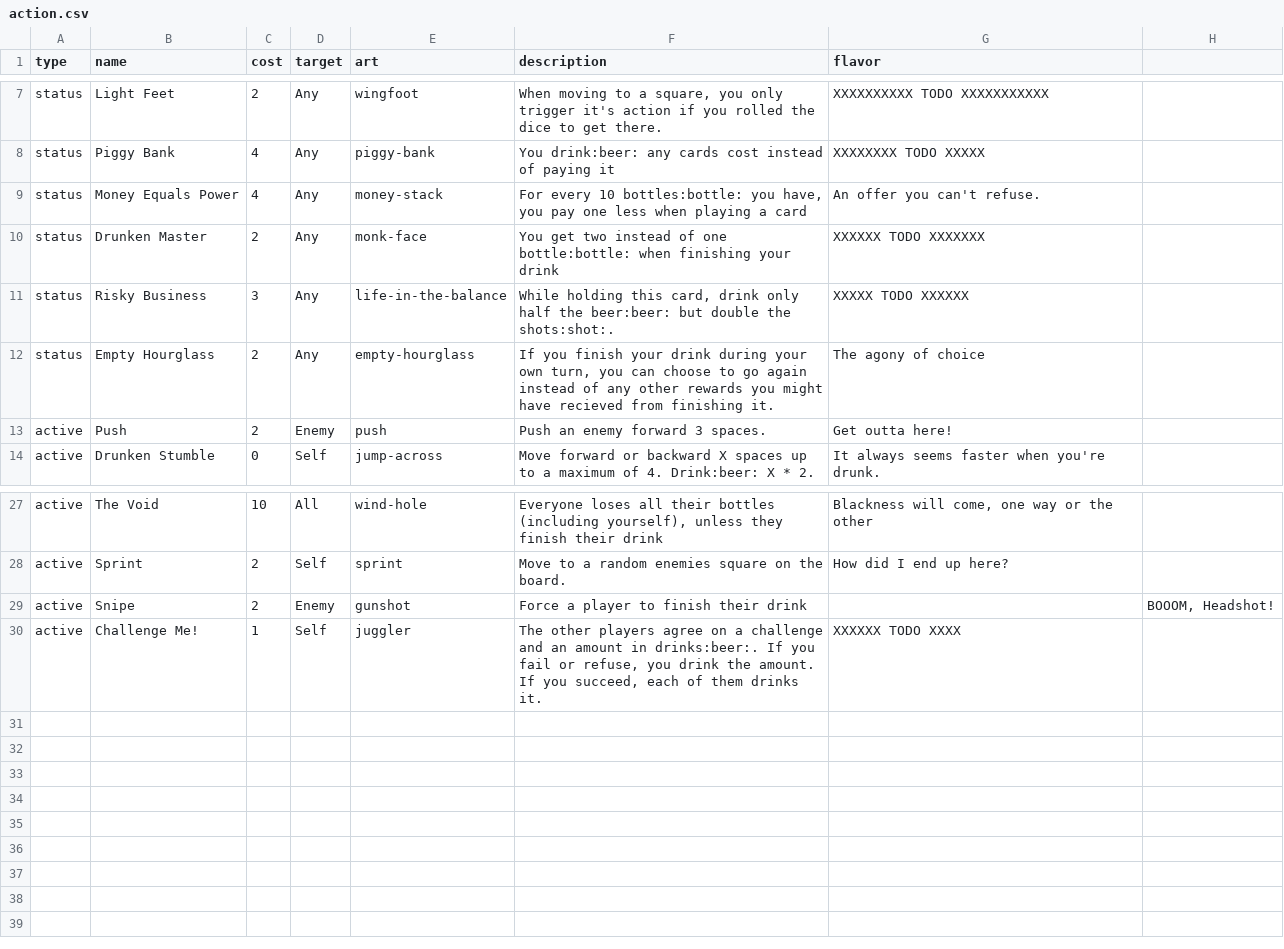
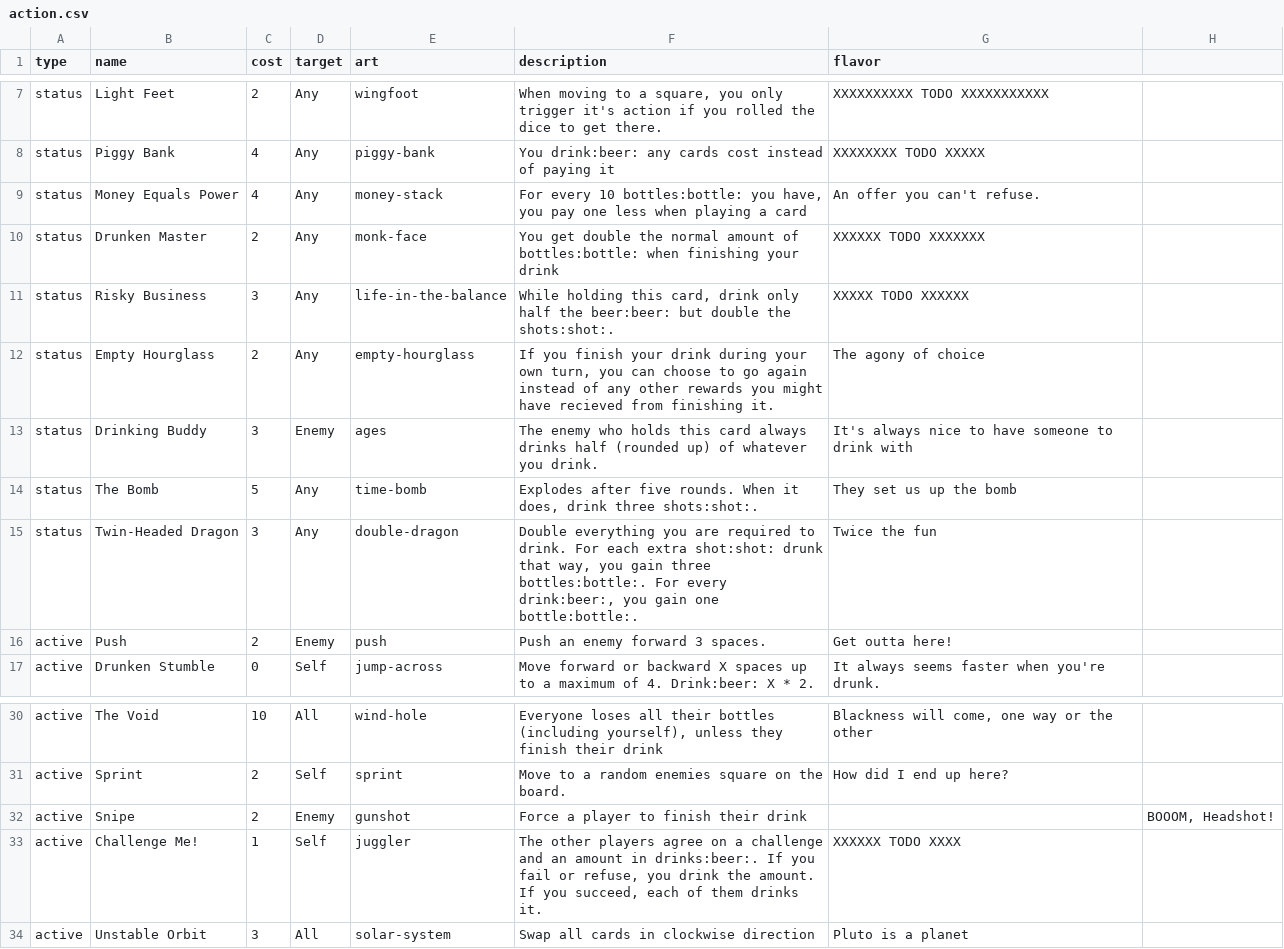
Before and after one commit to Qgel/FratAttack, a CSV file: cards/data/action.csv, drawn as a sheet; only a part is shown, gaps mark what is left out.

Commit message:
More cards, thanks Niklas

```diff
--- a/cards/data/action.csv
+++ b/cards/data/action.csv
@@ -9,5 +9,8 @@ status, Piggy Bank, 4, Any, piggy-bank, You drink:beer: any cards cost instead o
 status, Money Equals Power, 4, Any, money-stack,"For every 10 bottles:bottle: you have, you pay one less when playing a card", An offer you can't refuse.
-status, Drunken Master, 2, Any, monk-face, You get two instead of one bottle:bottle: when finishing your drink,XXXXXX TODO XXXXXXX
+status, Drunken Master, 2, Any, monk-face, You get double the normal amount of bottles:bottle: when finishing your drink,XXXXXX TODO XXXXXXX
 status, Risky Business, 3, Any,life-in-the-balance,"While holding this card, drink only half the beer:beer: but double the shots:shot:.", XXXXX TODO XXXXXX
 status, Empty Hourglass, 2, Any, empty-hourglass,"If you finish your drink during your own turn, you can choose to go again instead of any other rewards you might have recieved from finishing it.", The agony of choice
+status, Drinking Buddy, 3, Enemy, ages,"The enemy who holds this card always drinks half (rounded up) of whatever you drink.",It's always nice to have someone to drink with
+status, The Bomb, 5, Any, time-bomb,"Explodes after five rounds. When it does, drink three shots:shot:.",They set us up the bomb
+status, Twin-Headed Dragon, 3, Any, double-dragon,"Double everything you are required to drink. For each extra shot:shot: drunk that way, you gain three bottles:bottle:. For every drink:beer:, you gain one bottle:bottle:.",Twice the fun
 active, Push, 2, Enemy, push, Push an enemy forward 3 spaces., Get outta here!
@@ -30 +33,2 @@ active, Snipe, 2, Enemy, gunshot, Force a player to finish their drink,,"BOOOM,
 active, Challenge Me!, 1,Self, juggler,"The other players agree on a challenge and an amount in drinks:beer:. If you fail or refuse, you drink the amount. If you succeed, each of them drinks it.", XXXXXX TODO XXXX
+active, Unstable Orbit, 3, All, solar-system,"Swap all cards in clockwise direction",Pluto is a planet
```
Also changed, not shown: cards/data/event.csv.
